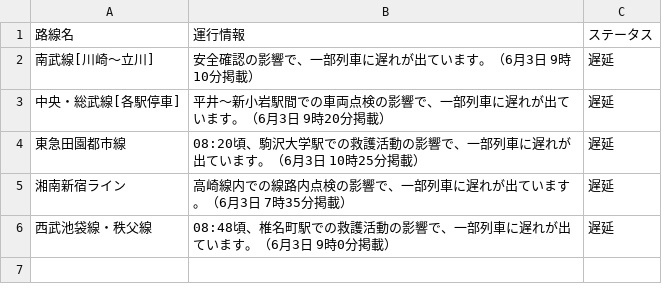
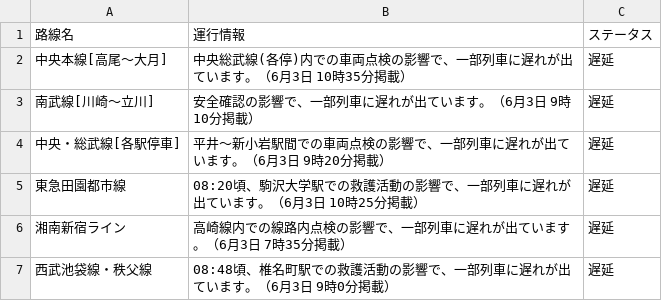
Before and after one commit to TakaoSenrioka/TrainViewHazama, a CSV file: public/result.csv, drawn as a sheet.

Commit message:
Auto update CSV files

```diff
--- a/public/result.csv
+++ b/public/result.csv
@@ -1,2 +1,3 @@
 路線名,運行情報,ステータス
+中央本線[高尾〜大月],中央総武線(各停)内での車両点検の影響で、一部列車に遅れが出ています。（6月3日 10時35分掲載）,遅延
 南武線[川崎〜立川],安全確認の影響で、一部列車に遅れが出ています。（6月3日 9時10分掲載）,遅延
```
